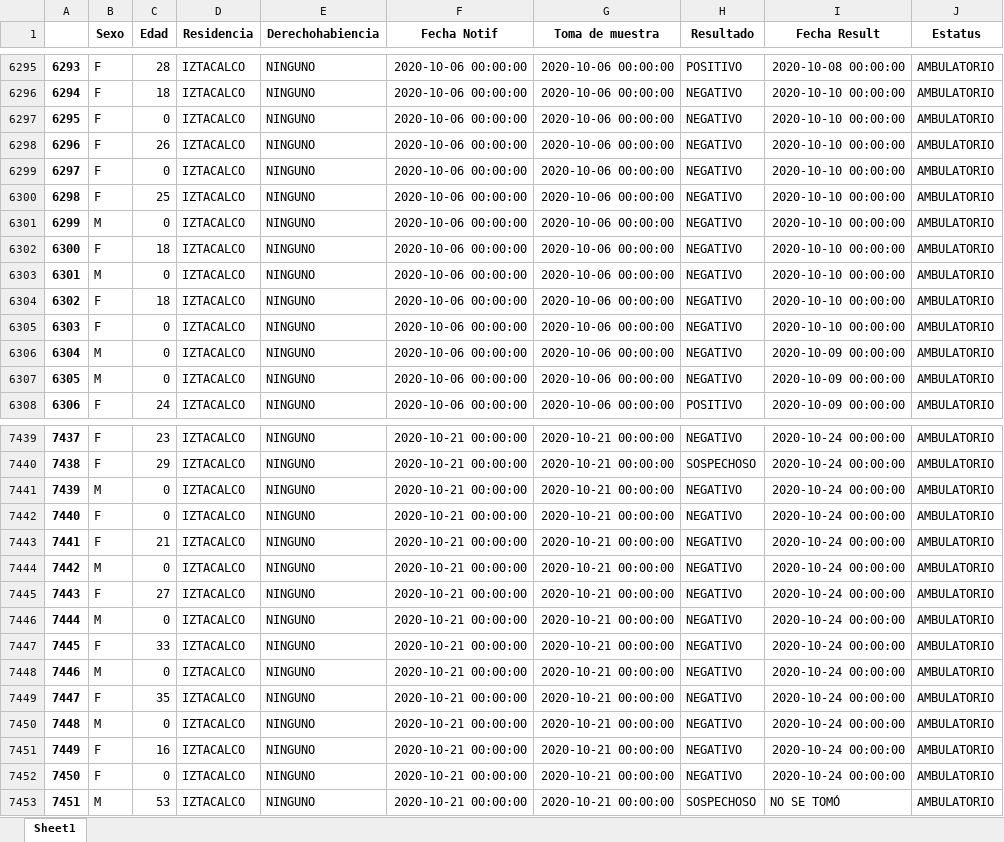
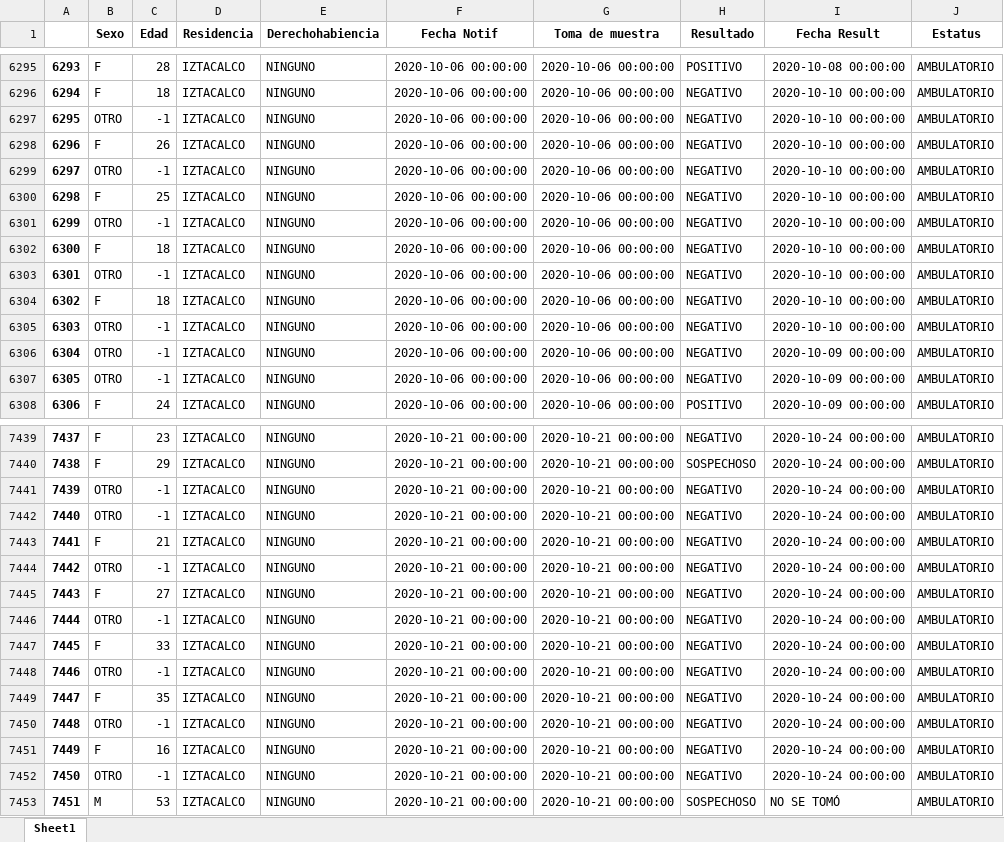
Before and after one commit to MrJuancho/Covid19-Data-Analysis, an Excel workbook: Verificar.xlsx, sheet Sheet1, drawn as a sheet; only a part is shown, gaps mark what is left out; values as stored, in another font and other column widths than the file's, no borders; the diff covers the shown part only; the diff names each change by its address in the sheet, - before the commit and + after, or states it on an @@ line.

```diff
--- a/Verificar.xlsx (sheet Sheet1)
+++ b/Verificar.xlsx (sheet Sheet1)
-B6297 (Sexo): F
+B6297 (Sexo): OTRO
-C6297 (Edad): 0
+C6297 (Edad): -1
-B6299 (Sexo): F
+B6299 (Sexo): OTRO
-C6299 (Edad): 0
+C6299 (Edad): -1
-B6301 (Sexo): M
+B6301 (Sexo): OTRO
-C6301 (Edad): 0
+C6301 (Edad): -1
-B6303 (Sexo): M
+B6303 (Sexo): OTRO
-C6303 (Edad): 0
+C6303 (Edad): -1
-B6305 (Sexo): F
+B6305 (Sexo): OTRO
-C6305:C6307 (Edad): 0
+C6305:C6307 (Edad): -1
-B6306:B6307 (Sexo): M
+B6306:B6307 (Sexo): OTRO
-B7441 (Sexo): M
+B7441 (Sexo): OTRO
-C7441:C7442 (Edad): 0
+C7441:C7442 (Edad): -1
-B7442 (Sexo): F
+B7442 (Sexo): OTRO
-B7444 (Sexo): M
+B7444 (Sexo): OTRO
-C7444 (Edad): 0
+C7444 (Edad): -1
-B7446 (Sexo): M
+B7446 (Sexo): OTRO
-C7446 (Edad): 0
+C7446 (Edad): -1
-B7448 (Sexo): M
+B7448 (Sexo): OTRO
-C7448 (Edad): 0
+C7448 (Edad): -1
-B7450 (Sexo): M
+B7450 (Sexo): OTRO
-C7450 (Edad): 0
+C7450 (Edad): -1
-B7452 (Sexo): F
+B7452 (Sexo): OTRO
-C7452 (Edad): 0
+C7452 (Edad): -1
```
Also changed, not shown: 379 edited cells elsewhere in this sheet, 2 other files.
